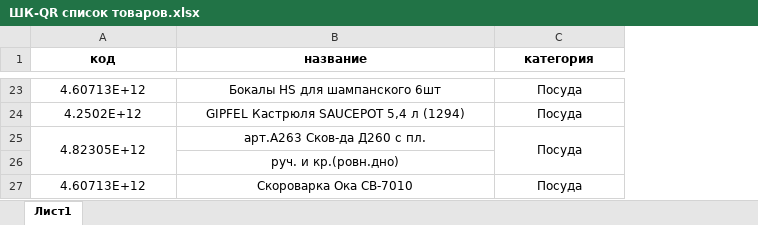
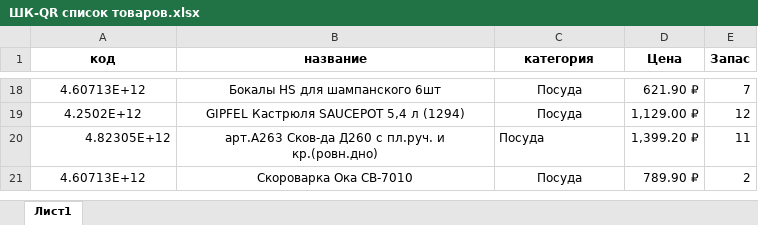
Before and after one commit to nibabkin/BarcodeReaderExample, an Excel workbook: ШК-QR список товаров.xlsx, sheet Лист1, drawn as a sheet; only a part is shown, gaps mark what is left out; values as stored, in another font and other column widths than the file's, no borders; removed rows and columns are numbered as before the commit, all else as after; the diff covers the shown part only; the diff names each change by its address in the sheet, - before the commit and + after, or states it on an @@ line.

```diff
--- a/ШК-QR список товаров.xlsx (sheet Лист1)
+++ b/ШК-QR список товаров.xlsx (sheet Лист1)
+column D (Цена), rows 18-21: 621.90 ₽ | 1,129.00 ₽ | 1,399.20 ₽ | 789.90 ₽
+column E (Запас), rows 18-21: 7 | 12 | 11 | 2
-A20 alignment: center
+A20 alignment: right
-A25:A26 merged
-B20 (название): арт.А263 Сков-да Д260 с пл.
+B20 (название): арт.А263 Сков-да Д260 с пл.руч. и кр.(ровн.дно)
-C20 alignment: center
+C20 alignment: left
-C25:C26 merged
-row 26:  | руч. и кр.(ровн.дно)
```
Also changed, not shown: 5 removed rows, 4 edited cells, cell formats and merged cells elsewhere in this sheet.
